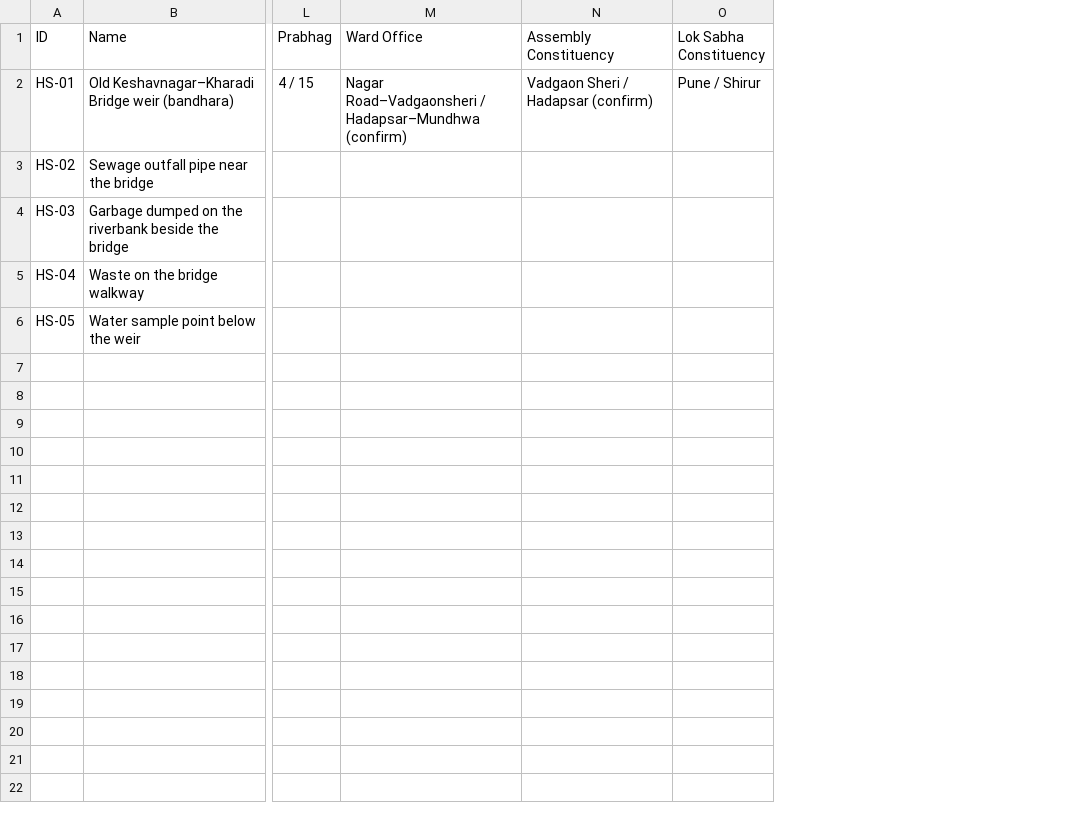
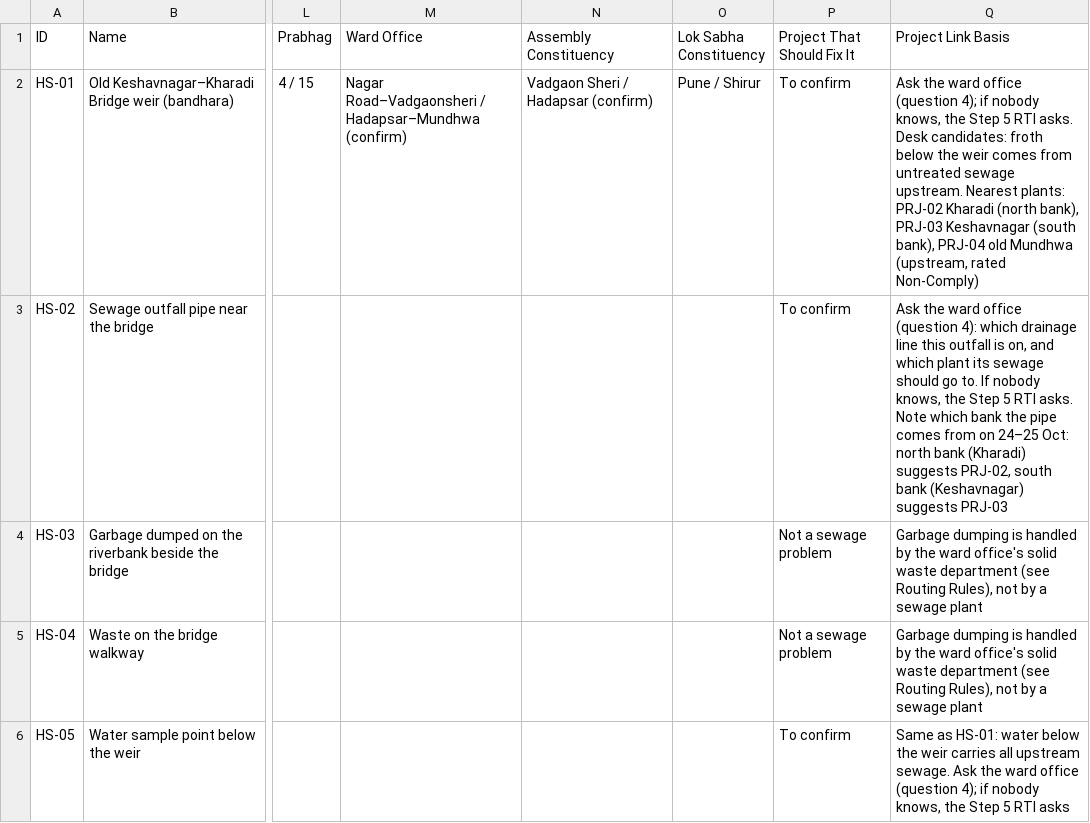
Before and after one commit to Pranav2188/water-pollution-silent-crisis, a CSV file: data/hotspots.csv, drawn as a sheet; only a part is shown, gaps mark what is left out; the diff names each change by its address in the sheet, - before the commit and + after, or states it on an @@ line.

```diff
--- a/data/hotspots.csv
+++ b/data/hotspots.csv
+column P (Project That Should Fix It), rows 2-6: To confirm | To confirm | Not a sewage problem | Not a sewage problem | To confirm
+column Q (Project Link Basis), rows 2-6: Ask the ward office (question 4); if nobody knows, the Step 5 RTI asks. Desk candidates: froth below the weir comes from untreated sewage upstream. Nearest plants: PRJ-02 Kharadi (north bank), PRJ-03 Keshavnagar (south bank), PRJ-04 old Mundhwa (upstream, rated Non-Comply) | Ask the ward office (question 4): which drainage line this outfall is on, and which plant its sewage should go to. If nobody knows, the Step 5 RTI asks. Note which bank the pipe comes from on 24–25 Oct: north bank (Kharadi) suggests PRJ-02, south bank (Keshavnagar) suggests PRJ-03 | Garbage dumping is handled by the ward office's solid waste department (see Routing Rules), not by a sewage plant | Garbage dumping is handled by the ward office's solid waste department (see Routing Rules), not by a sewage plant | Same as HS-01: water below the weir carries all upstream sewage. Ask the ward office (question 4); if nobody knows, the Step 5 RTI asks
```
Also changed, not shown: data/authorities.csv, 37 other files.
